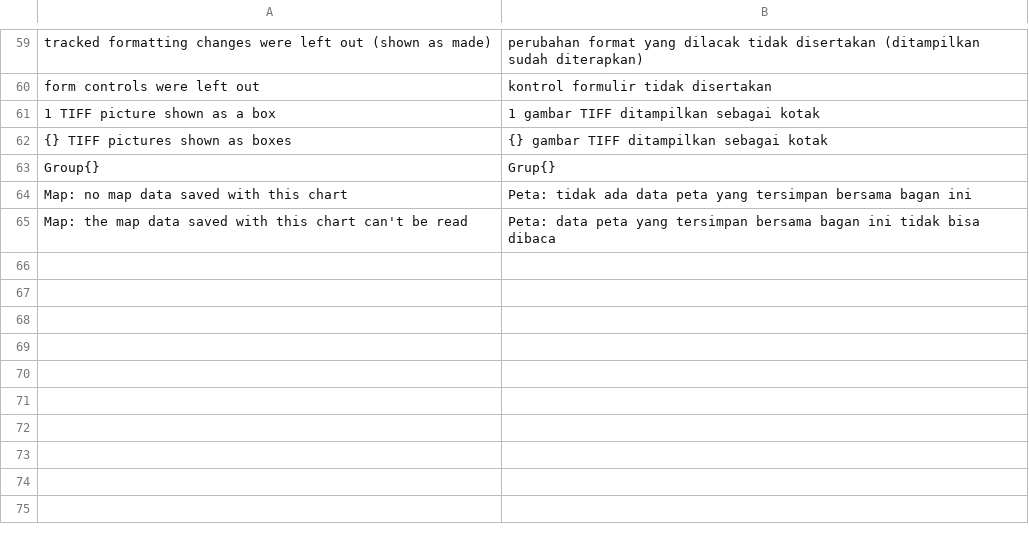
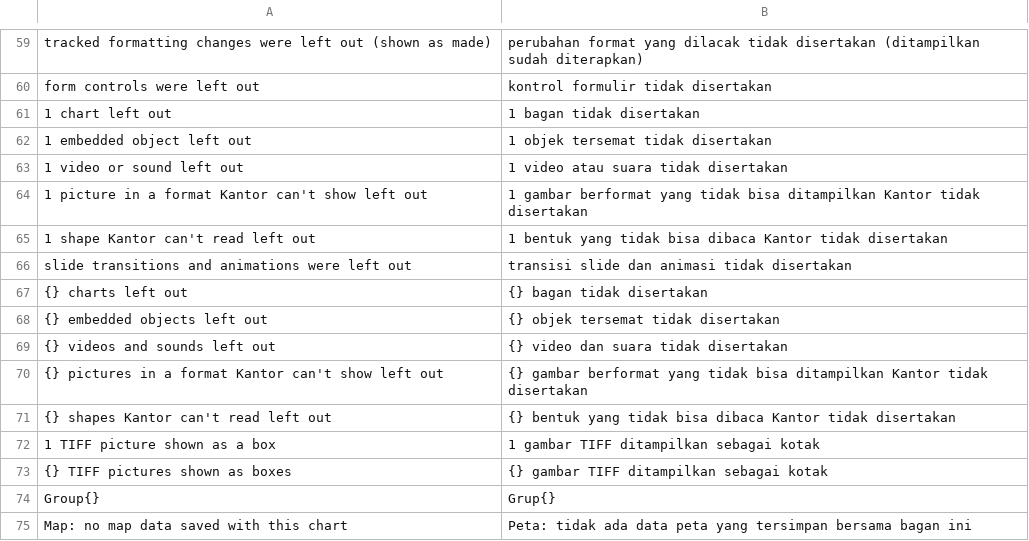
Before and after one commit to dzulfikar08/kantor, a TSV file: crates/kantor_ui/i18n/content.tsv, drawn as a sheet; only a part is shown, gaps mark what is left out; the shorter side is filled out with more unchanged rows; the diff names each change by its address in the sheet, - before the commit and + after, or states it on an @@ line.

```diff
--- a/crates/kantor_ui/i18n/content.tsv
+++ b/crates/kantor_ui/i18n/content.tsv
+row 61: 1 chart left out | 1 bagan tidak disertakan
+row 62: 1 embedded object left out | 1 objek tersemat tidak disertakan
+row 63: 1 video or sound left out | 1 video atau suara tidak disertakan
+row 64: 1 picture in a format Kantor can't show left out | 1 gambar berformat yang tidak bisa ditampilkan Kantor tidak disertakan
+row 65: 1 shape Kantor can't read left out | 1 bentuk yang tidak bisa dibaca Kantor tidak disertakan
+row 66: slide transitions and animations were left out | transisi slide dan animasi tidak disertakan
+row 67: {} charts left out | {} bagan tidak disertakan
+row 68: {} embedded objects left out | {} objek tersemat tidak disertakan
+row 69: {} videos and sounds left out | {} video dan suara tidak disertakan
+row 70: {} pictures in a format Kantor can't show left out | {} gambar berformat yang tidak bisa ditampilkan Kantor tidak disertakan
+row 71: {} shapes Kantor can't read left out | {} bentuk yang tidak bisa dibaca Kantor tidak disertakan
```
Also changed, not shown: 5 other files.
